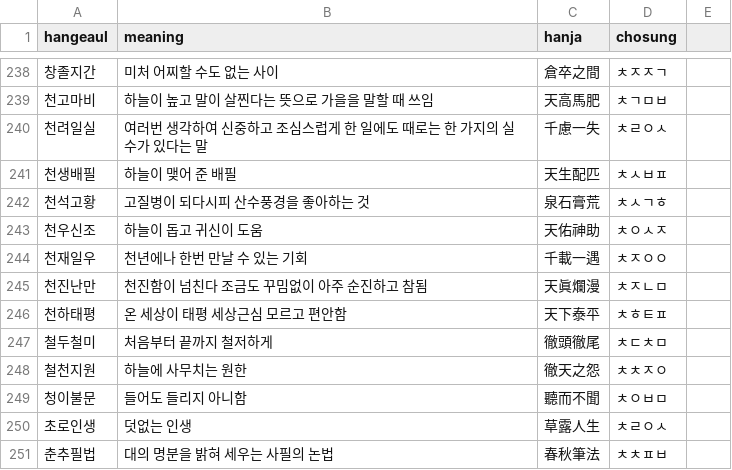
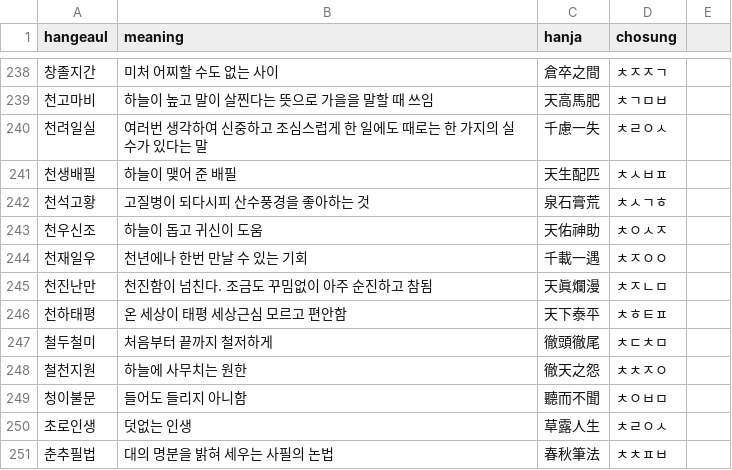
Before and after one commit to bjo820633-afk/sajasunguh, a CSV file: sajasunguh.csv, drawn as a sheet; only a part is shown, gaps mark what is left out; the diff covers the shown part only.

```diff
--- a/sajasunguh.csv
+++ b/sajasunguh.csv
@@ -244,3 +244,3 @@ hangeaul,meaning,hanja,chosung
 천재일우,천년에나 한번 만날 수 있는 기회,千載一遇,ㅊㅈㅇㅇ
-천진난만,천진함이 넘친다 조금도 꾸밈없이 아주 순진하고 참됨,天眞爛漫,ㅊㅈㄴㅁ
+천진난만,천진함이 넘친다. 조금도 꾸밈없이 아주 순진하고 참됨,天眞爛漫,ㅊㅈㄴㅁ
 천하태평,온 세상이 태평 세상근심 모르고 편안함,天下泰平,ㅊㅎㅌㅍ
```
Also changed, not shown: 18 edited cells elsewhere in this file.
